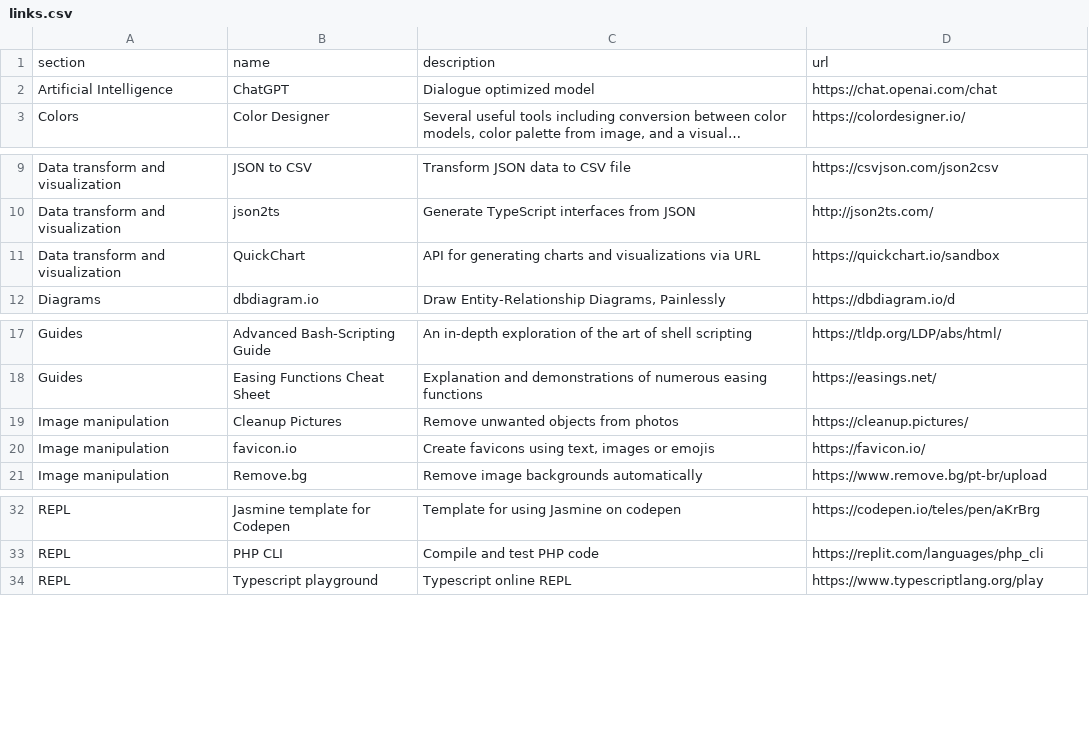
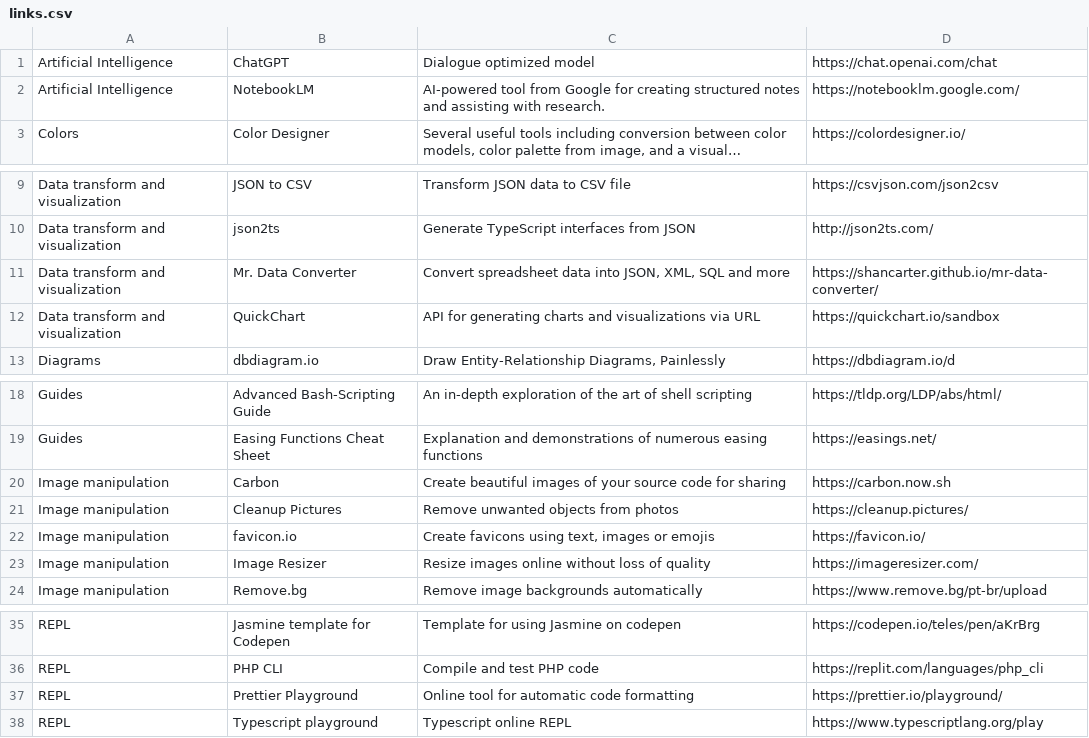
Before and after one commit to teles/awesome-online-tools, a CSV file: dist/links.csv, drawn as a sheet; only a part is shown, gaps mark what is left out; long unchanged cells end in …; removed rows and columns are numbered as before the commit, all else as after; the diff names each change by its address in the sheet, - before the commit and + after, or states it on an @@ line.

```diff
--- a/dist/links.csv
+++ b/dist/links.csv
-row 1: section | name | description | url
+row 2: Artificial Intelligence | NotebookLM | AI-powered tool from Google for creating structured notes and assisting with research. | https://notebooklm.google.com/
+row 11: Data transform and visualization | Mr. Data Converter | Convert spreadsheet data into JSON, XML, SQL and more | https://shancarter.github.io/mr-data-converter/
+row 20: Image manipulation | Carbon | Create beautiful images of your source code for sharing | https://carbon.now.sh
+row 23: Image manipulation | Image Resizer | Resize images online without loss of quality | https://imageresizer.com/
+row 37: REPL | Prettier Playground | Online tool for automatic code formatting | https://prettier.io/playground/
```
